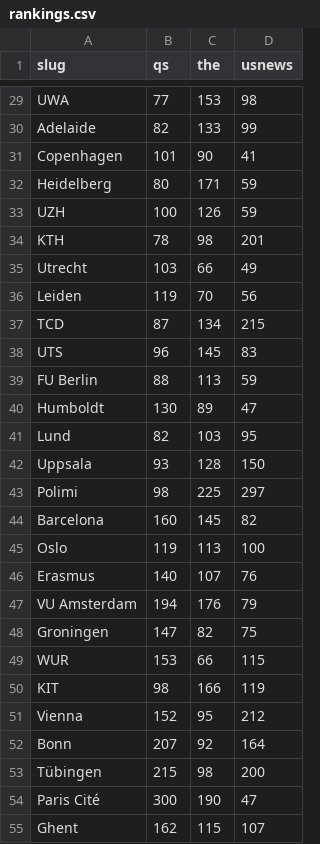
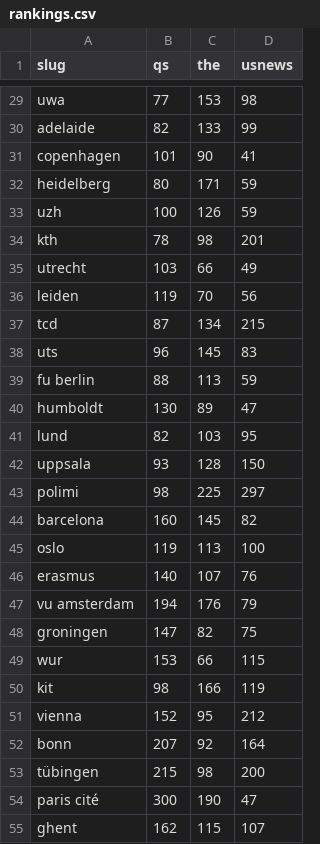
Before and after one commit to XanderTan28/UnivGuide, a CSV file: data/mappings/rankings.csv, drawn as a sheet; only a part is shown, gaps mark what is left out; the diff covers the shown part only; the diff names each change by its address in the sheet, - before the commit and + after, or states it on an @@ line.

```diff
--- a/data/mappings/rankings.csv
+++ b/data/mappings/rankings.csv
-A29 (slug): UWA
+A29 (slug): uwa
-A30 (slug): Adelaide
+A30 (slug): adelaide
-A31 (slug): Copenhagen
+A31 (slug): copenhagen
-A32 (slug): Heidelberg
+A32 (slug): heidelberg
-A33 (slug): UZH
+A33 (slug): uzh
-A34 (slug): KTH
+A34 (slug): kth
-A35 (slug): Utrecht
+A35 (slug): utrecht
-A36 (slug): Leiden
+A36 (slug): leiden
-A37 (slug): TCD
+A37 (slug): tcd
-A38 (slug): UTS
+A38 (slug): uts
-A39 (slug): FU Berlin
+A39 (slug): fu berlin
-A40 (slug): Humboldt
+A40 (slug): humboldt
-A41 (slug): Lund
+A41 (slug): lund
-A42 (slug): Uppsala
+A42 (slug): uppsala
-A43 (slug): Polimi
+A43 (slug): polimi
-A44 (slug): Barcelona
+A44 (slug): barcelona
-A45 (slug): Oslo
+A45 (slug): oslo
-A46 (slug): Erasmus
+A46 (slug): erasmus
-A47 (slug): VU Amsterdam
+A47 (slug): vu amsterdam
-A48 (slug): Groningen
+A48 (slug): groningen
-A49 (slug): WUR
+A49 (slug): wur
-A50 (slug): KIT
+A50 (slug): kit
-A51 (slug): Vienna
+A51 (slug): vienna
-A52 (slug): Bonn
+A52 (slug): bonn
-A53 (slug): Tübingen
+A53 (slug): tübingen
-A54 (slug): Paris Cité
+A54 (slug): paris cité
-A55 (slug): Ghent
+A55 (slug): ghent
```
Also changed, not shown: 28 edited cells elsewhere in this file, 2 other files.
